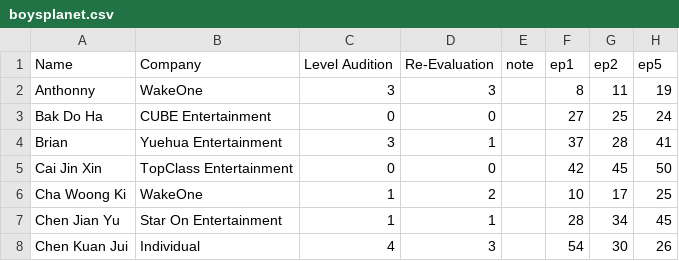
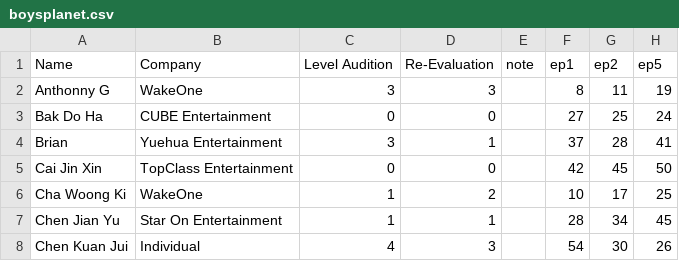
Before and after one commit to skzluvr/boysplanetchart.github.io, a CSV file: boysplanet.csv, drawn as a sheet; only a part is shown.

```diff
--- a/boysplanet.csv
+++ b/boysplanet.csv
@@ -1,3 +1,3 @@
 Name,Company,Level Audition,Re-Evaluation,note,ep1,ep2,ep5
-Anthonny,WakeOne,3,3,,8,11,19
+Anthonny G,WakeOne,3,3,,8,11,19
 Bak Do Ha,CUBE Entertainment,0,0,,27,25,24
```
Also changed, not shown: 1 other file.
